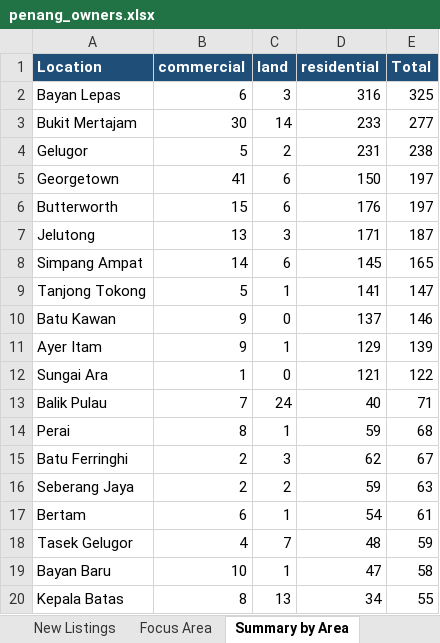
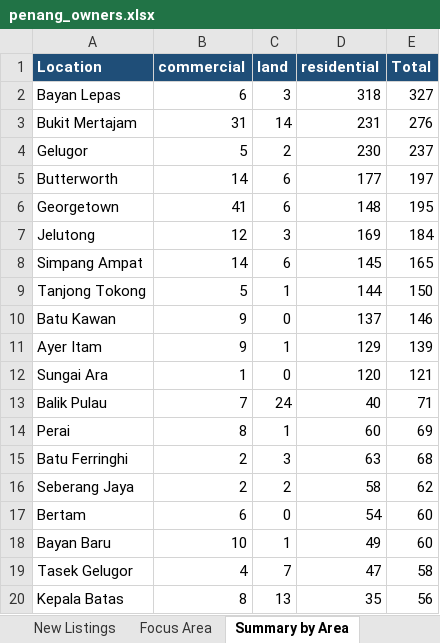
Before and after one commit to zac8632/zap8632, an Excel workbook: scripts/listings-pipeline/penang_owners.xlsx, sheet Summary by Area, drawn as a sheet; only a part is shown; values as stored, in another font and other column widths than the file's, no borders; removed rows and columns are numbered as before the commit, all else as after; the diff covers the shown part only; the diff names each change by its address in the sheet, - before the commit and + after, or states it on an @@ line.

```diff
--- a/scripts/listings-pipeline/penang_owners.xlsx (sheet Summary by Area)
+++ b/scripts/listings-pipeline/penang_owners.xlsx (sheet Summary by Area)
-D2 (residential): 316
+D2 (residential): 318
-E2 (Total): 325
+E2 (Total): 327
-B3 (commercial): 30
+B3 (commercial): 31
-D3 (residential): 233
+D3 (residential): 231
-E3 (Total): 277
+E3 (Total): 276
-D4 (residential): 231
+D4 (residential): 230
-E4 (Total): 238
+E4 (Total): 237
-row 5: Georgetown | 41 | 6 | 150 | 197
-B5 (commercial): 15
+B5 (commercial): 14
-D5 (residential): 176
+D5 (residential): 177
+row 6: Georgetown | 41 | 6 | 148 | 195
-B7 (commercial): 13
+B7 (commercial): 12
-D7 (residential): 171
+D7 (residential): 169
-E7 (Total): 187
+E7 (Total): 184
-D9 (residential): 141
+D9 (residential): 144
-E9 (Total): 147
+E9 (Total): 150
-D12 (residential): 121
+D12 (residential): 120
-E12 (Total): 122
+E12 (Total): 121
-D14 (residential): 59
+D14 (residential): 60
-E14 (Total): 68
+E14 (Total): 69
-D15 (residential): 62
+D15 (residential): 63
-E15 (Total): 67
+E15 (Total): 68
-D16 (residential): 59
+D16 (residential): 58
-E16 (Total): 63
+E16 (Total): 62
-C17 (land): 1
+C17 (land): 0
-E17 (Total): 61
+E17 (Total): 60
-row 18: Tasek Gelugor | 4 | 7 | 48 | 59
-D18 (residential): 47
+D18 (residential): 49
-E18 (Total): 58
+E18 (Total): 60
+row 19: Tasek Gelugor | 4 | 7 | 47 | 58
-D20 (residential): 34
+D20 (residential): 35
-E20 (Total): 55
+E20 (Total): 56
```
Also changed, not shown: 4 added rows, 4 removed rows and 25 edited cells elsewhere in this sheet, sheet All Listings, sheet New Listings, sheet Focus Area, sheet Summary, hidden cells, 1 other file.
